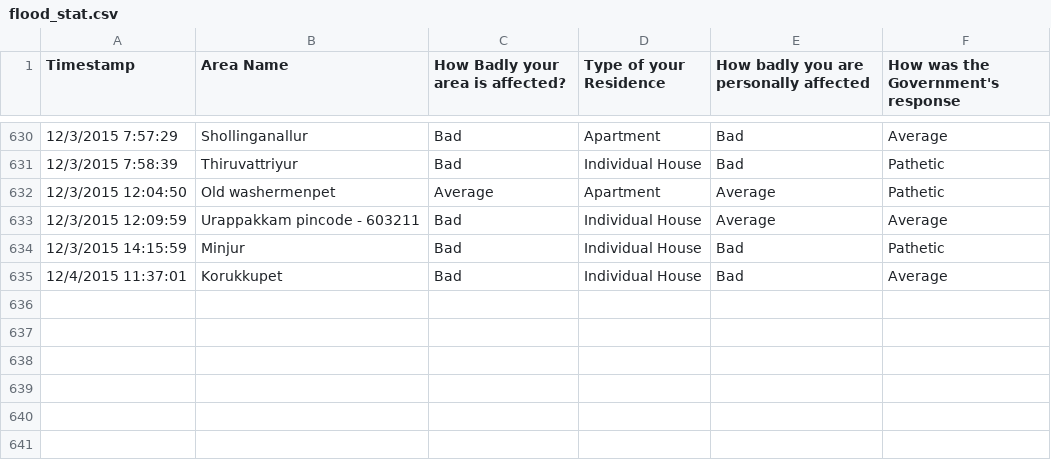
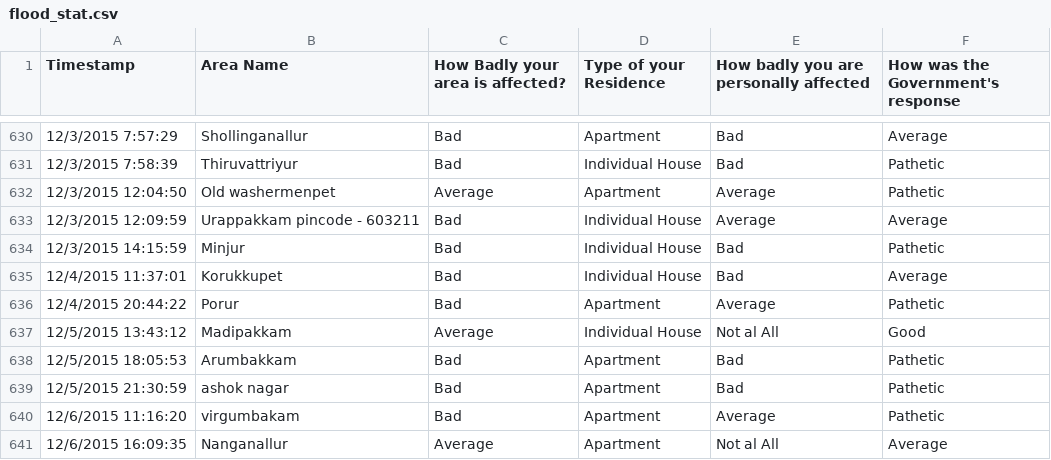
Before and after one commit to creativcoder/chennai-flood-stat, a CSV file: flood_stat.csv, drawn as a sheet; only a part is shown, gaps mark what is left out; the diff names each change by its address in the sheet, - before the commit and + after, or states it on an @@ line.

```diff
--- a/flood_stat.csv
+++ b/flood_stat.csv
+row 636: 12/4/2015 20:44:22 | Porur | Bad | Apartment | Average | Pathetic
+row 637: 12/5/2015 13:43:12 | Madipakkam | Average | Individual House | Not al All | Good
+row 638: 12/5/2015 18:05:53 | Arumbakkam | Bad | Apartment | Bad | Pathetic
+row 639: 12/5/2015 21:30:59 | ashok nagar | Bad | Apartment | Bad | Pathetic
+row 640: 12/6/2015 11:16:20 | virgumbakam | Bad | Apartment | Average | Pathetic
+row 641: 12/6/2015 16:09:35 | Nanganallur | Average | Apartment | Not al All | Average
```
Also changed, not shown: 4 other files.
